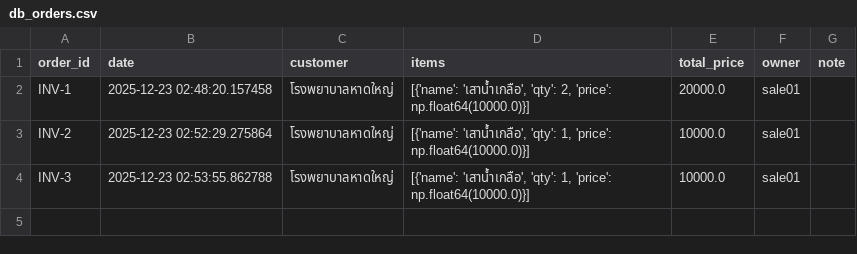
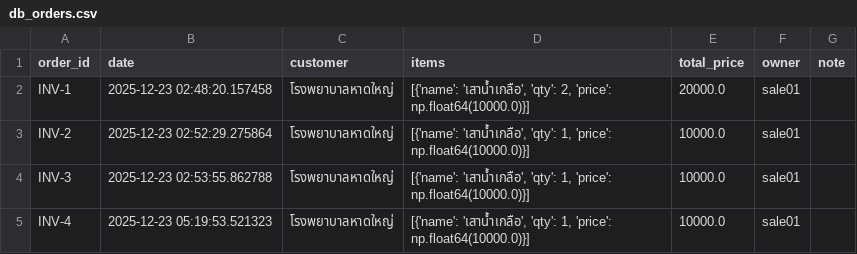
Before and after one commit to pooree-tangwachirapan/Sale_Order, a CSV file: db_orders.csv, drawn as a sheet; the diff names each change by its address in the sheet, - before the commit and + after, or states it on an @@ line.

Commit message:
New order INV-4

```diff
--- a/db_orders.csv
+++ b/db_orders.csv
+row 5: INV-4 | 2025-12-23 05:19:53.521323 | โรงพยาบาลหาดใหญ่ | [{'name': 'เสาน้ำเกลือ', 'qty': 1, 'price': np.float64(10000.0)}] | 10000.0 | sale01
```
